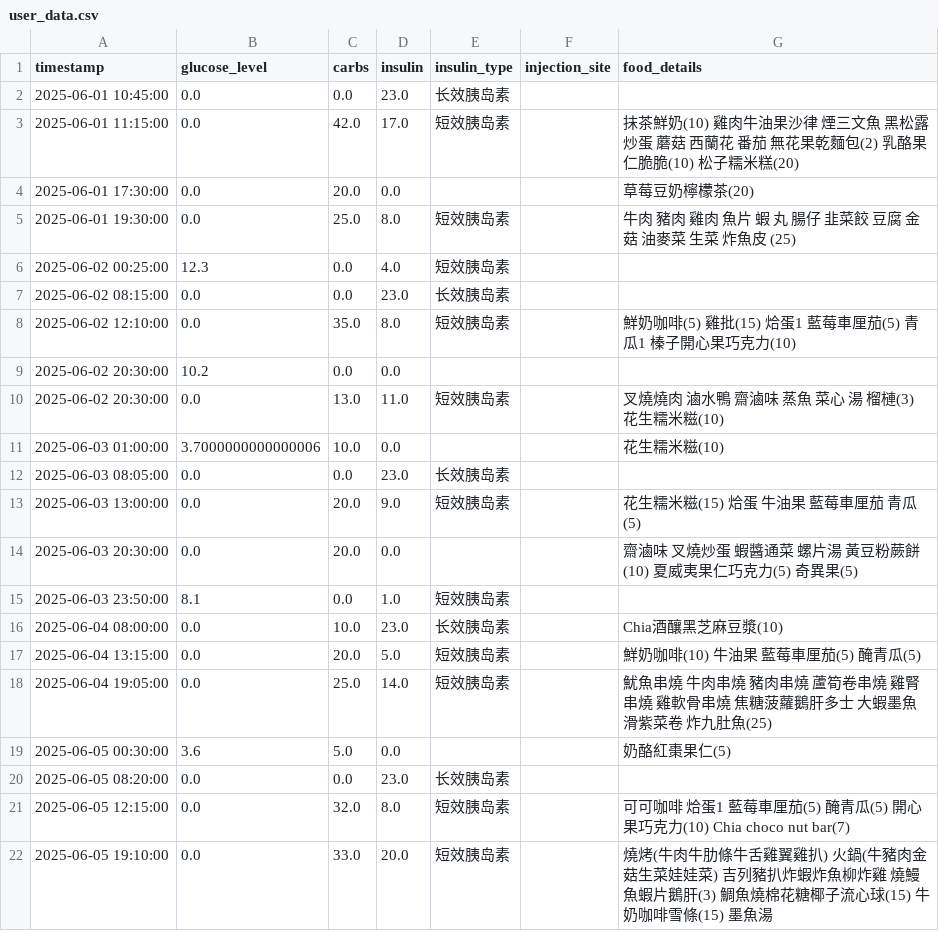
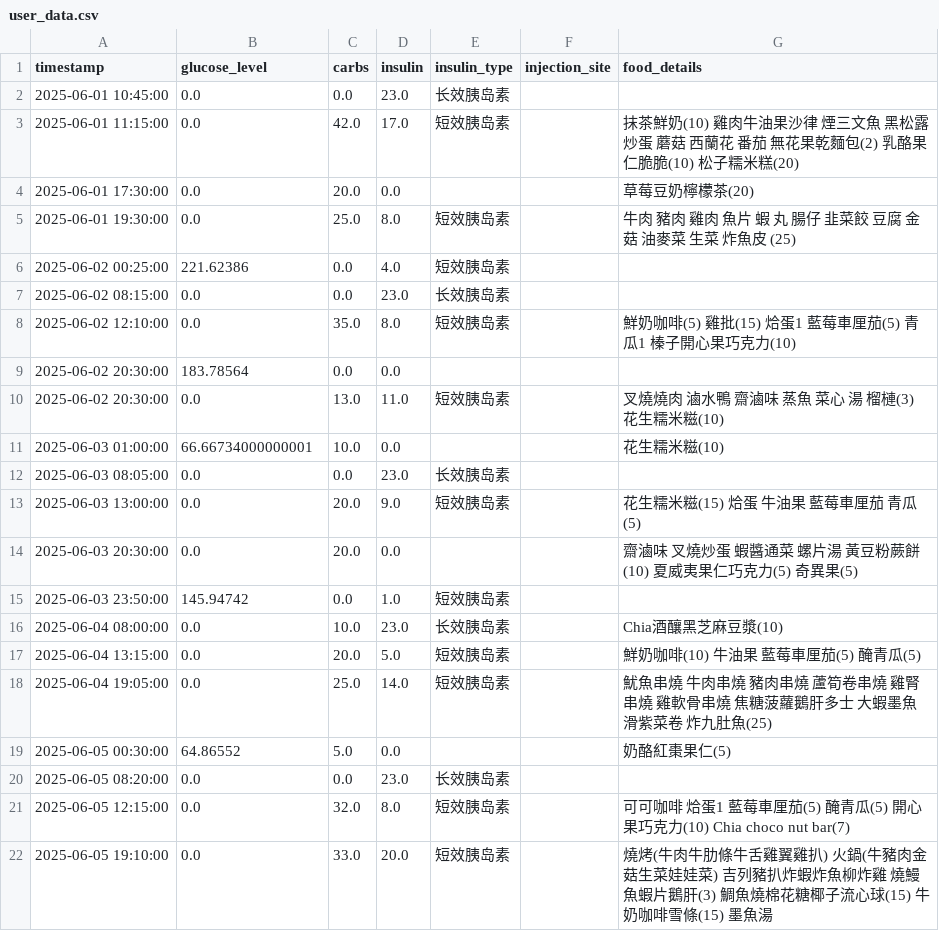
Before and after one commit to Pau610/DiMinder, a CSV file: user_data.csv, drawn as a sheet; only a part is shown; the diff covers the shown part only.

```diff
--- a/user_data.csv
+++ b/user_data.csv
@@ -5,8 +5,8 @@ timestamp,glucose_level,carbs,insulin,insulin_type,injection_site,food_details
 2025-06-01 19:30:00,0.0,25.0,8.0,短效胰岛素,,牛肉 豬肉 雞肉 魚片 蝦 丸 腸仔 韭菜餃 豆腐 金菇 油麥菜 生菜 炸魚皮 (25)
-2025-06-02 00:25:00,12.3,0.0,4.0,短效胰岛素,,
+2025-06-02 00:25:00,221.62386,0.0,4.0,短效胰岛素,,
 2025-06-02 08:15:00,0.0,0.0,23.0,长效胰岛素,,
 2025-06-02 12:10:00,0.0,35.0,8.0,短效胰岛素,,鮮奶咖啡(5) 雞批(15) 烚蛋1 藍莓車厘茄(5) 青瓜1 榛子開心果巧克力(10)
-2025-06-02 20:30:00,10.2,0.0,0.0,,,
+2025-06-02 20:30:00,183.78564,0.0,0.0,,,
 2025-06-02 20:30:00,0.0,13.0,11.0,短效胰岛素,,叉燒燒肉 滷水鴨 齋滷味 蒸魚 菜心 湯 榴槤(3) 花生糯米糍(10)
-2025-06-03 01:00:00,3.7000000000000006,10.0,0.0,,,花生糯米糍(10)
+2025-06-03 01:00:00,66.66734000000001,10.0,0.0,,,花生糯米糍(10)
 2025-06-03 08:05:00,0.0,0.0,23.0,长效胰岛素,,
@@ -14,3 +14,3 @@ timestamp,glucose_level,carbs,insulin,insulin_type,injection_site,food_details
 2025-06-03 20:30:00,0.0,20.0,0.0,,,齋滷味 叉燒炒蛋 蝦醬通菜 螺片湯 黃豆粉蕨餅(10) 夏威夷果仁巧克力(5) 奇異果(5)
-2025-06-03 23:50:00,8.1,0.0,1.0,短效胰岛素,,
+2025-06-03 23:50:00,145.94742,0.0,1.0,短效胰岛素,,
 2025-06-04 08:00:00,0.0,10.0,23.0,长效胰岛素,,Chia酒釀黑芝麻豆漿(10)
@@ -18,3 +18,3 @@ timestamp,glucose_level,carbs,insulin,insulin_type,injection_site,food_details
 2025-06-04 19:05:00,0.0,25.0,14.0,短效胰岛素,,魷魚串燒 牛肉串燒 豬肉串燒 蘆筍卷串燒 雞腎串燒 雞軟骨串燒 焦糖菠蘿鵝肝多士 大蝦墨魚滑紫菜卷 炸九肚魚(25)
-2025-06-05 00:30:00,3.6,5.0,0.0,,,奶酪紅棗果仁(5)
+2025-06-05 00:30:00,64.86552,5.0,0.0,,,奶酪紅棗果仁(5)
 2025-06-05 08:20:00,0.0,0.0,23.0,长效胰岛素,,
```
Also changed, not shown: 1 added row and 14 edited cells elsewhere in this file, 3 other files.
